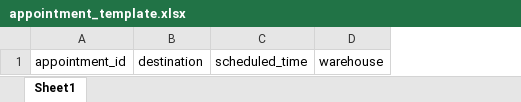
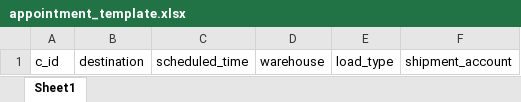
Before and after one commit to YuxiangLi0908/zem-logistics, an Excel workbook: warehouse/templates/export_file/appointment_template.xlsx, sheet Sheet1, drawn as a sheet; values as stored, in another font and other column widths than the file's, no borders; removed rows and columns are numbered as before the commit, all else as after; the diff names each change by its address in the sheet, - before the commit and + after, or states it on an @@ line.

```diff
--- a/warehouse/templates/export_file/appointment_template.xlsx (sheet Sheet1)
+++ b/warehouse/templates/export_file/appointment_template.xlsx (sheet Sheet1)
-column A, row 1: appointment_id
+column A, row 1: c_id
+column E, row 1: load_type
+column F, row 1: shipment_account
```
Also changed, not shown: 1 other file.
